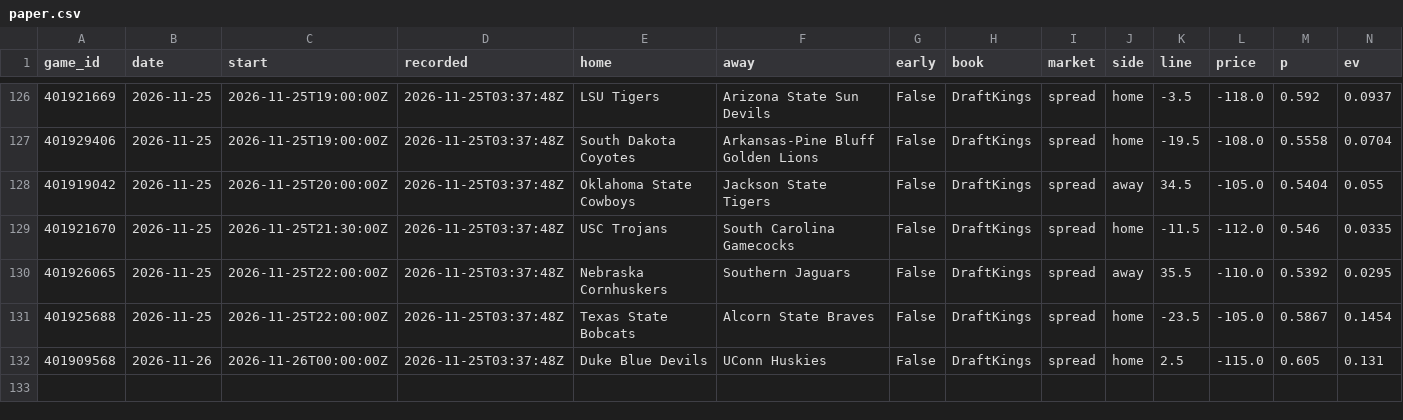
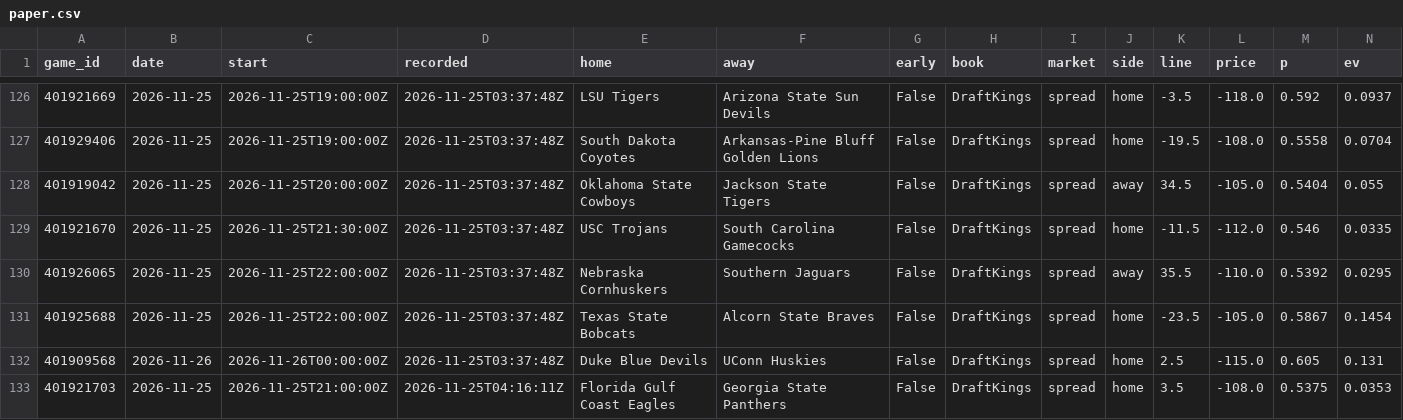
Before and after one commit to psturo77/cbb-data, a CSV file: paper.csv, drawn as a sheet; only a part is shown, gaps mark what is left out; rows hold the shown columns only; the diff names each change by its address in the sheet, - before the commit and + after, or states it on an @@ line.

```diff
--- a/paper.csv
+++ b/paper.csv
+row 133: 401921703 | 2026-11-25 | 2026-11-25T21:00:00Z | 2026-11-25T04:16:11Z | Florida Gulf Coast Eagles | Georgia State Panthers | False | DraftKings | spread | home | 3.5 | -108.0 | 0.5375 | 0.0353
```
Also changed, not shown: bpi_games.csv, forecast_log.csv, 3 other files.
